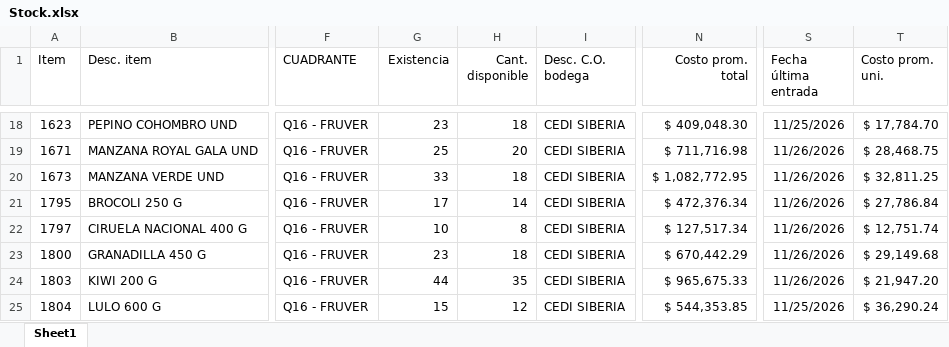
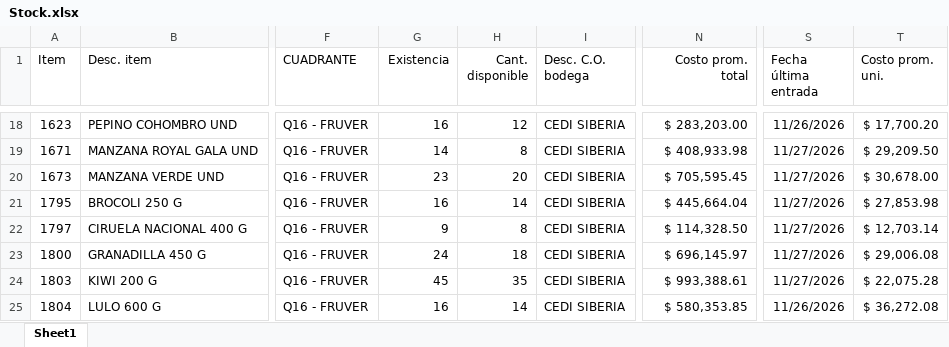
Before and after one commit to danielpachong14-cell/Maestro_abastecimiento_fruver, an Excel workbook: Input/Stock.xlsx, sheet Sheet1, drawn as a sheet; only a part is shown, gaps mark what is left out; values as stored, in another font and other column widths than the file's, no borders; the diff covers the shown part only; the diff names each change by its address in the sheet, - before the commit and + after, or states it on an @@ line.

```diff
--- a/Input/Stock.xlsx (sheet Sheet1)
+++ b/Input/Stock.xlsx (sheet Sheet1)
-G18 (Existencia): 23
+G18 (Existencia): 16
-H18 (Cant. disponible): 18
+H18 (Cant. disponible): 12
-N18 (Costo prom. total): $ 409,048.30
+N18 (Costo prom. total): $ 283,203.00
-S18 (Fecha última entrada): 11/25/2026
+S18 (Fecha última entrada): 11/26/2026
-T18 (Costo prom. uni.): $ 17,784.70
+T18 (Costo prom. uni.): $ 17,700.20
-G19 (Existencia): 25
+G19 (Existencia): 14
-H19 (Cant. disponible): 20
+H19 (Cant. disponible): 8
-N19 (Costo prom. total): $ 711,716.98
+N19 (Costo prom. total): $ 408,933.98
-S19:S24 (Fecha última entrada): 11/26/2026
+S19:S24 (Fecha última entrada): 11/27/2026
-T19 (Costo prom. uni.): $ 28,468.75
+T19 (Costo prom. uni.): $ 29,209.50
-G20 (Existencia): 33
+G20 (Existencia): 23
-H20 (Cant. disponible): 18
+H20 (Cant. disponible): 20
-N20 (Costo prom. total): $ 1,082,772.95
+N20 (Costo prom. total): $ 705,595.45
-T20 (Costo prom. uni.): $ 32,811.25
+T20 (Costo prom. uni.): $ 30,678.00
-G21 (Existencia): 17
+G21 (Existencia): 16
-N21 (Costo prom. total): $ 472,376.34
+N21 (Costo prom. total): $ 445,664.04
-T21 (Costo prom. uni.): $ 27,786.84
+T21 (Costo prom. uni.): $ 27,853.98
-G22 (Existencia): 10
+G22 (Existencia): 9
-N22 (Costo prom. total): $ 127,517.34
+N22 (Costo prom. total): $ 114,328.50
-T22 (Costo prom. uni.): $ 12,751.74
+T22 (Costo prom. uni.): $ 12,703.14
-G23 (Existencia): 23
+G23 (Existencia): 24
-N23 (Costo prom. total): $ 670,442.29
+N23 (Costo prom. total): $ 696,145.97
-T23 (Costo prom. uni.): $ 29,149.68
+T23 (Costo prom. uni.): $ 29,006.08
-G24 (Existencia): 44
+G24 (Existencia): 45
-N24 (Costo prom. total): $ 965,675.33
+N24 (Costo prom. total): $ 993,388.61
-T24 (Costo prom. uni.): $ 21,947.20
+T24 (Costo prom. uni.): $ 22,075.28
-G25 (Existencia): 15
+G25 (Existencia): 16
-H25 (Cant. disponible): 12
+H25 (Cant. disponible): 14
-N25 (Costo prom. total): $ 544,353.85
+N25 (Costo prom. total): $ 580,353.85
-S25 (Fecha última entrada): 11/25/2026
+S25 (Fecha última entrada): 11/26/2026
-T25 (Costo prom. uni.): $ 36,290.24
+T25 (Costo prom. uni.): $ 36,272.08
```
Also changed, not shown: 3 added rows, 4 removed rows and 147 edited cells elsewhere in this sheet, Input/Inventario Tiendas.xlsx, Input/Maestros Fruver.xlsx, 12 other files.
